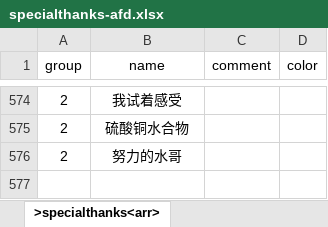
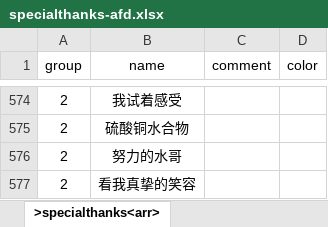
Before and after one commit to xiesean/lifeRestart, an Excel workbook: data/specialthanks-afd.xlsx, sheet >specialthanks<arr>, drawn as a sheet; only a part is shown, gaps mark what is left out; values as stored, in another font and other column widths than the file's, no borders; the diff names each change by its address in the sheet, - before the commit and + after, or states it on an @@ line.

```diff
--- a/data/specialthanks-afd.xlsx (sheet >specialthanks<arr>)
+++ b/data/specialthanks-afd.xlsx (sheet >specialthanks<arr>)
+row 577: 2 | 看我真挚的笑容
```
Also changed, not shown: data/specialthanks-dun.xlsx, 1 other file.
